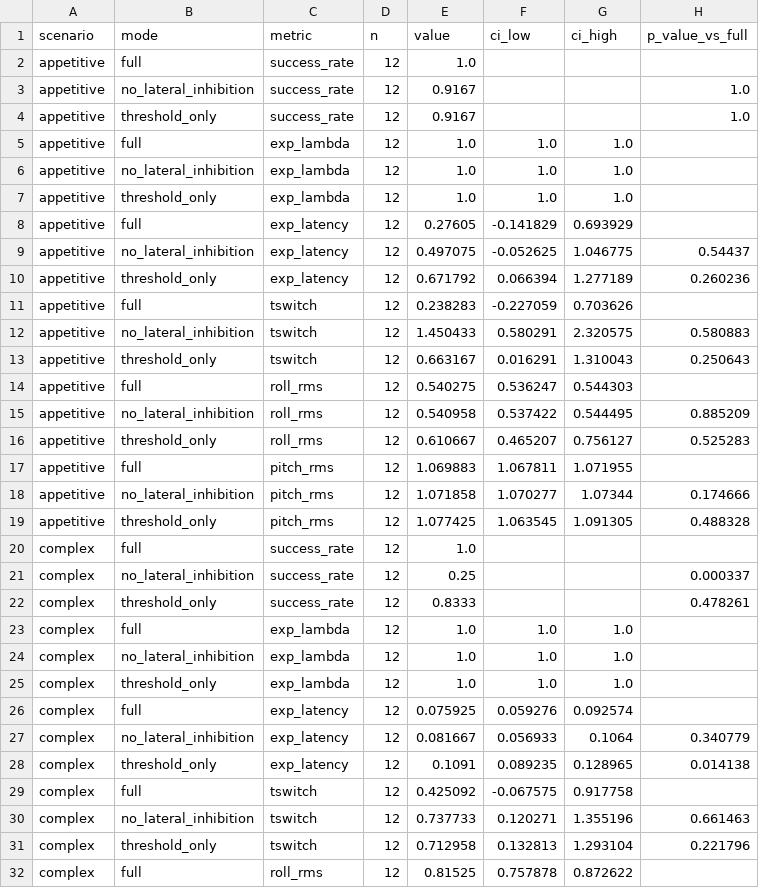
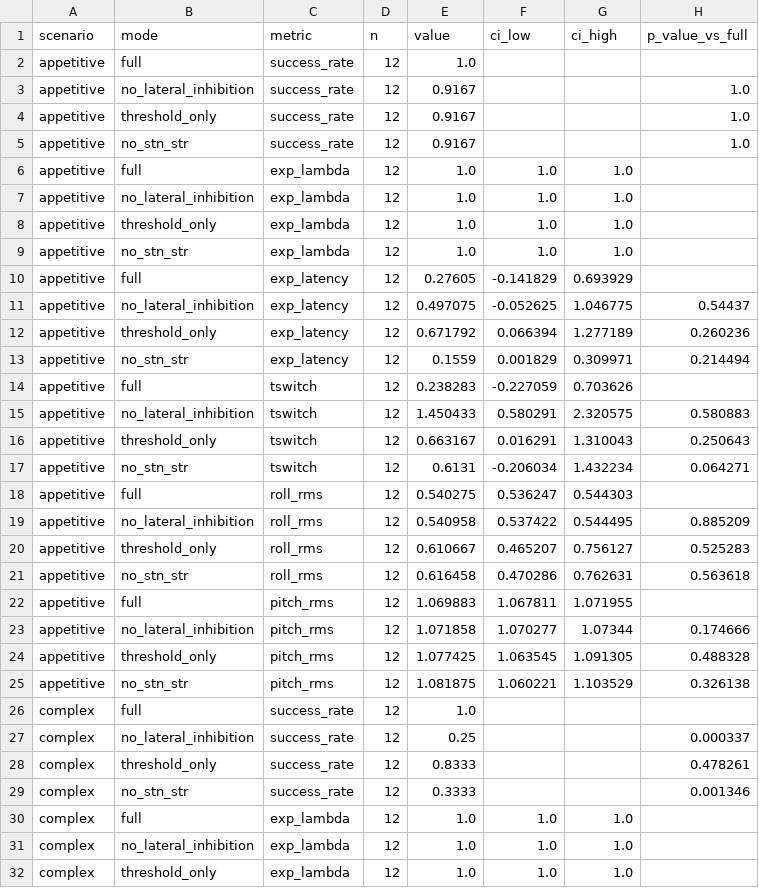
Before and after one commit to Deivs117/paper-revision, a CSV file: experiments/R3-02-wta-vs-threshold/output/ablation_stats_summary.csv, drawn as a sheet; only a part is shown; the shorter side is filled out with more unchanged rows; the diff covers the shown part only.

```diff
--- a/experiments/R3-02-wta-vs-threshold/output/ablation_stats_summary.csv
+++ b/experiments/R3-02-wta-vs-threshold/output/ablation_stats_summary.csv
@@ -4,2 +4,3 @@ appetitive,no_lateral_inhibition,success_rate,12,0.9167,,,1.0
 appetitive,threshold_only,success_rate,12,0.9167,,,1.0
+appetitive,no_stn_str,success_rate,12,0.9167,,,1.0
 appetitive,full,exp_lambda,12,1.0,1.0,1.0,
@@ -7,2 +8,3 @@ appetitive,no_lateral_inhibition,exp_lambda,12,1.0,1.0,1.0,
 appetitive,threshold_only,exp_lambda,12,1.0,1.0,1.0,
+appetitive,no_stn_str,exp_lambda,12,1.0,1.0,1.0,
 appetitive,full,exp_latency,12,0.27605,-0.141829,0.693929,
@@ -10,2 +12,3 @@ appetitive,no_lateral_inhibition,exp_latency,12,0.497075,-0.052625,1.046775,0.54
 appetitive,threshold_only,exp_latency,12,0.671792,0.066394,1.277189,0.260236
+appetitive,no_stn_str,exp_latency,12,0.1559,0.001829,0.309971,0.214494
 appetitive,full,tswitch,12,0.238283,-0.227059,0.703626,
@@ -13,2 +16,3 @@ appetitive,no_lateral_inhibition,tswitch,12,1.450433,0.580291,2.320575,0.580883
 appetitive,threshold_only,tswitch,12,0.663167,0.016291,1.310043,0.250643
+appetitive,no_stn_str,tswitch,12,0.6131,-0.206034,1.432234,0.064271
 appetitive,full,roll_rms,12,0.540275,0.536247,0.544303,
@@ -16,2 +20,3 @@ appetitive,no_lateral_inhibition,roll_rms,12,0.540958,0.537422,0.544495,0.885209
 appetitive,threshold_only,roll_rms,12,0.610667,0.465207,0.756127,0.525283
+appetitive,no_stn_str,roll_rms,12,0.616458,0.470286,0.762631,0.563618
 appetitive,full,pitch_rms,12,1.069883,1.067811,1.071955,
@@ -19,2 +24,3 @@ appetitive,no_lateral_inhibition,pitch_rms,12,1.071858,1.070277,1.07344,0.174666
 appetitive,threshold_only,pitch_rms,12,1.077425,1.063545,1.091305,0.488328
+appetitive,no_stn_str,pitch_rms,12,1.081875,1.060221,1.103529,0.326138
 complex,full,success_rate,12,1.0,,,
@@ -22,2 +28,3 @@ complex,no_lateral_inhibition,success_rate,12,0.25,,,0.000337
 complex,threshold_only,success_rate,12,0.8333,,,0.478261
+complex,no_stn_str,success_rate,12,0.3333,,,0.001346
 complex,full,exp_lambda,12,1.0,1.0,1.0,
```
Also changed, not shown: 5 added rows elsewhere in this file, 5 other files.
